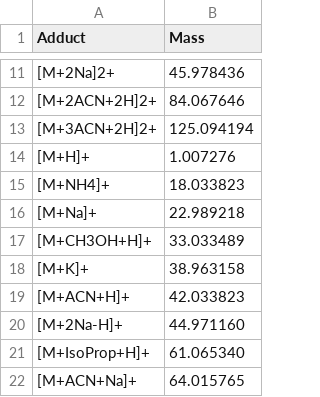
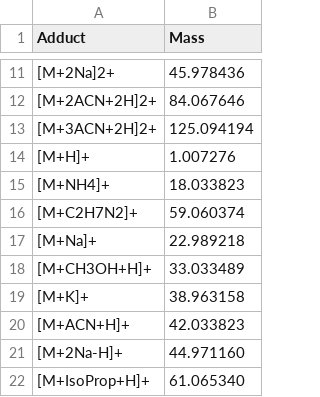
Before and after one commit to ceu-biolab/rule_system_adduct_pattern, a CSV file: src/main/resources/adducts/adducts_positive_mode.csv, drawn as a sheet; only a part is shown, gaps mark what is left out; the shorter side is filled out with more unchanged rows.

```diff
--- a/src/main/resources/adducts/adducts_positive_mode.csv
+++ b/src/main/resources/adducts/adducts_positive_mode.csv
@@ -15,2 +15,3 @@ Adduct,Mass
 "[M+NH4]+",18.033823
+"[M+C2H7N2]+",59.060374
 "[M+Na]+",22.989218
```
Also changed, not shown: src/main/resources/adducts/adducts_negative_mode.csv, 18 other files.
